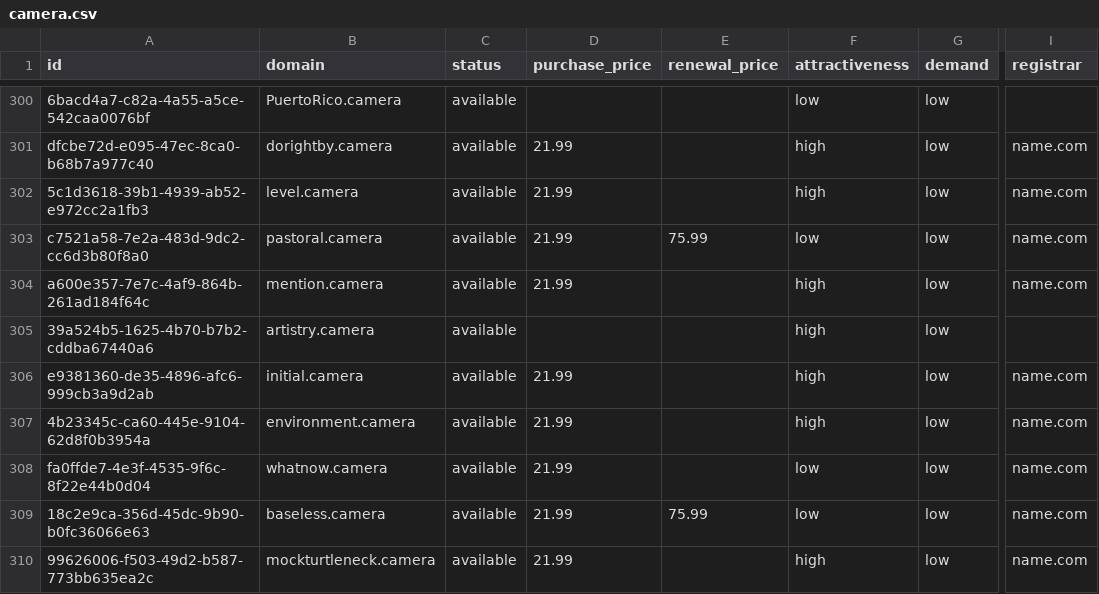
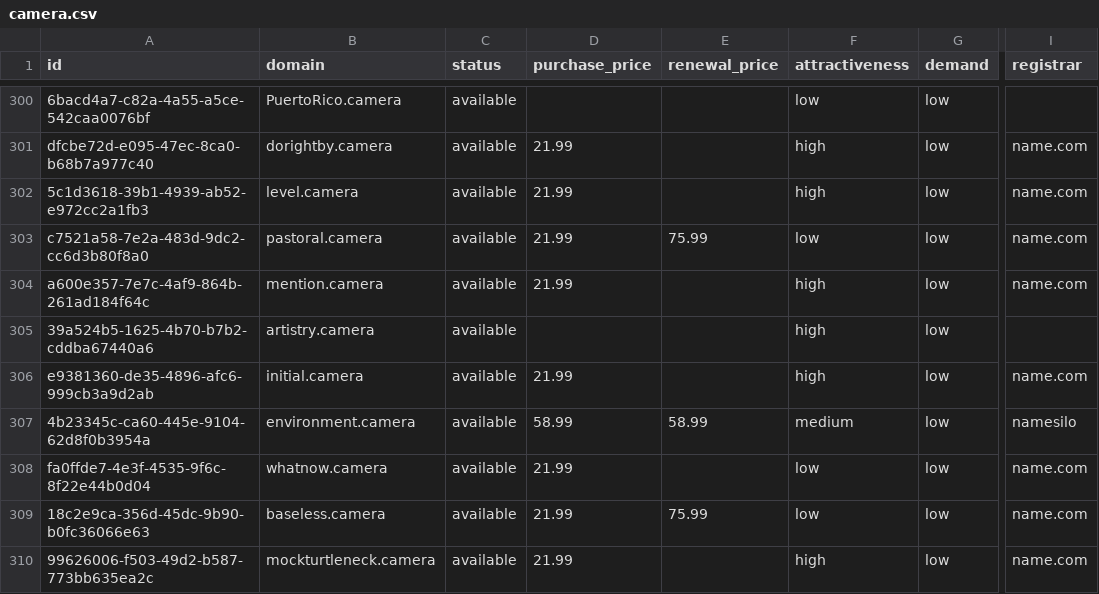
Before and after one commit to UniqueDomains/camera-oneword-domains, a CSV file: camera.csv, drawn as a sheet; only a part is shown, gaps mark what is left out; the diff names each change by its address in the sheet, - before the commit and + after, or states it on an @@ line.

Commit message:
Domains update

```diff
--- a/camera.csv
+++ b/camera.csv
-D307 (purchase_price): 21.99
+D307 (purchase_price): 58.99
-E307 (renewal_price): (empty)
+E307 (renewal_price): 58.99
-F307 (attractiveness): high
+F307 (attractiveness): medium
-I307 (registrar): name.com
+I307 (registrar): namesilo
```
Also changed, not shown: 4 other files.
